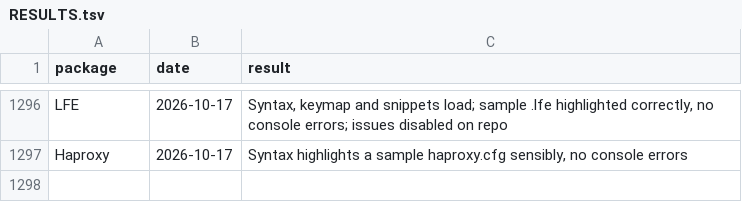
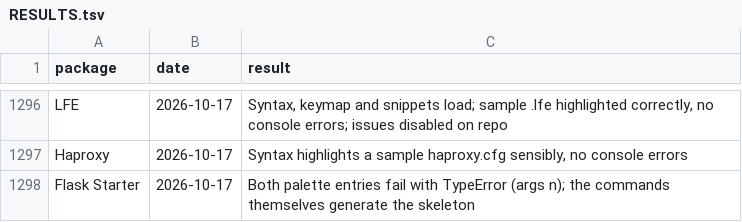
Before and after one commit to dpc00/sublime-package-audit, a TSV file: RESULTS.tsv, drawn as a sheet; only a part is shown, gaps mark what is left out; the diff names each change by its address in the sheet, - before the commit and + after, or states it on an @@ line.

```diff
--- a/RESULTS.tsv
+++ b/RESULTS.tsv
+row 1298: Flask Starter | 2026-10-17 | Both palette entries fail with TypeError (args n); the commands themselves generate the skeleton
```
Also changed, not shown: ISSUES.tsv, 1 other file.
